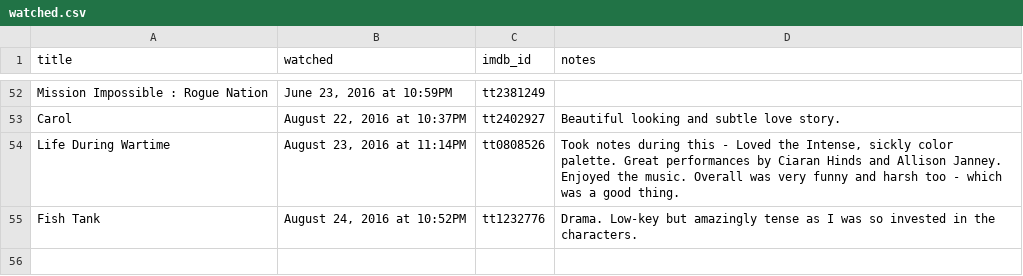
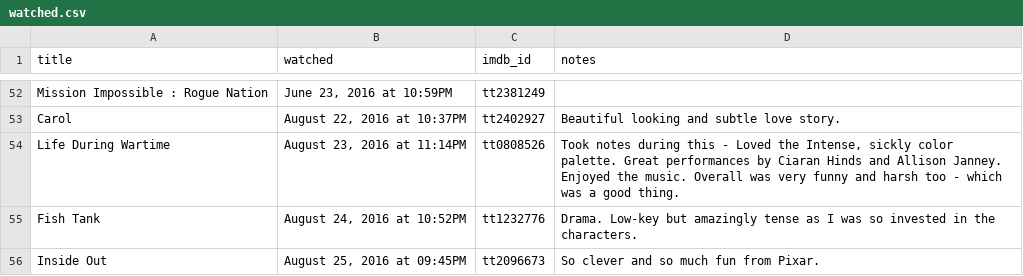
Before and after one commit to kjmears/kjmears.github.io, a CSV file: _data/watched.csv, drawn as a sheet; only a part is shown, gaps mark what is left out; the diff names each change by its address in the sheet, - before the commit and + after, or states it on an @@ line.

Commit message:
Add new movie

```diff
--- a/_data/watched.csv
+++ b/_data/watched.csv
+row 56: Inside Out | August 25, 2016 at 09:45PM | tt2096673 | So clever and so much fun from Pixar.
```
